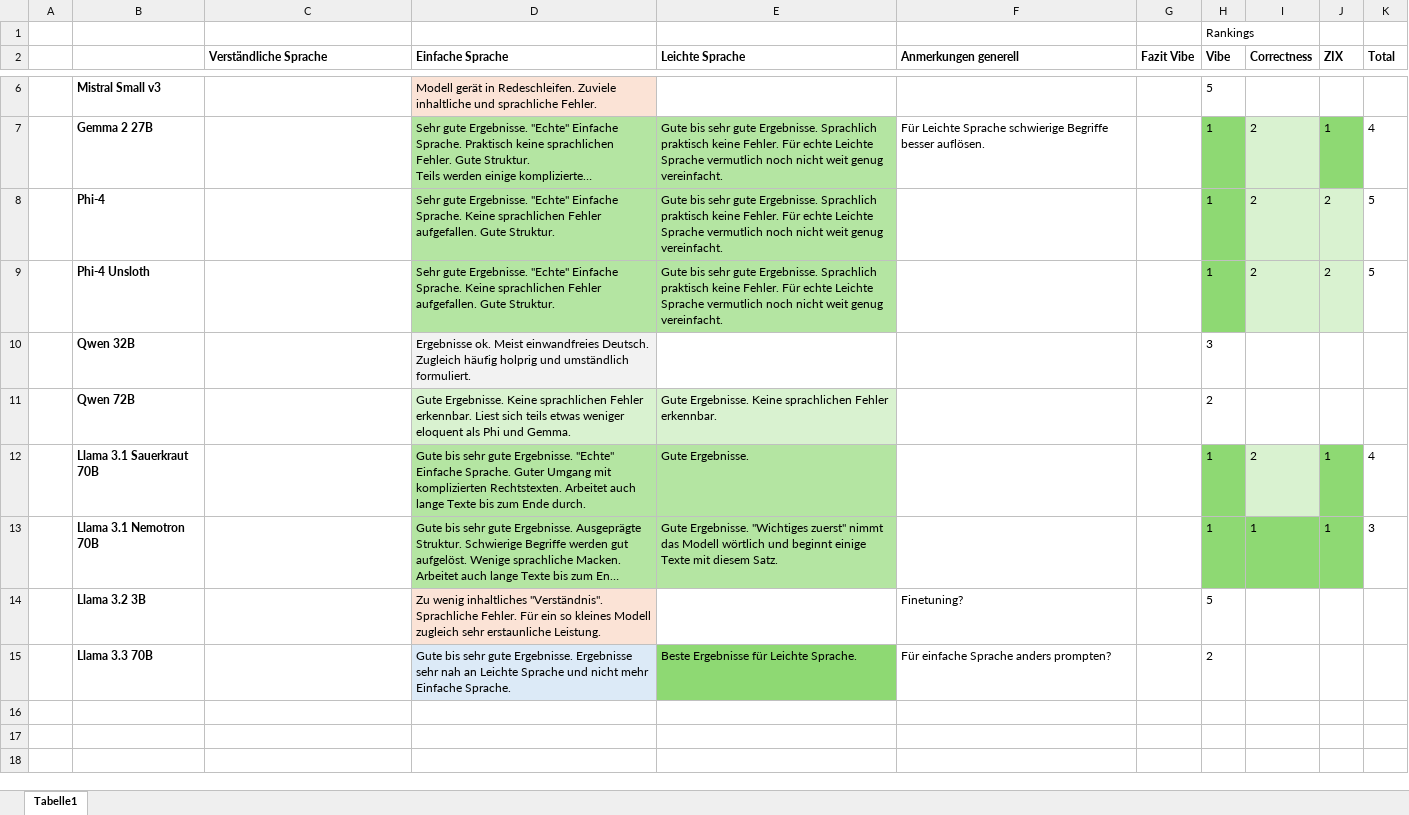
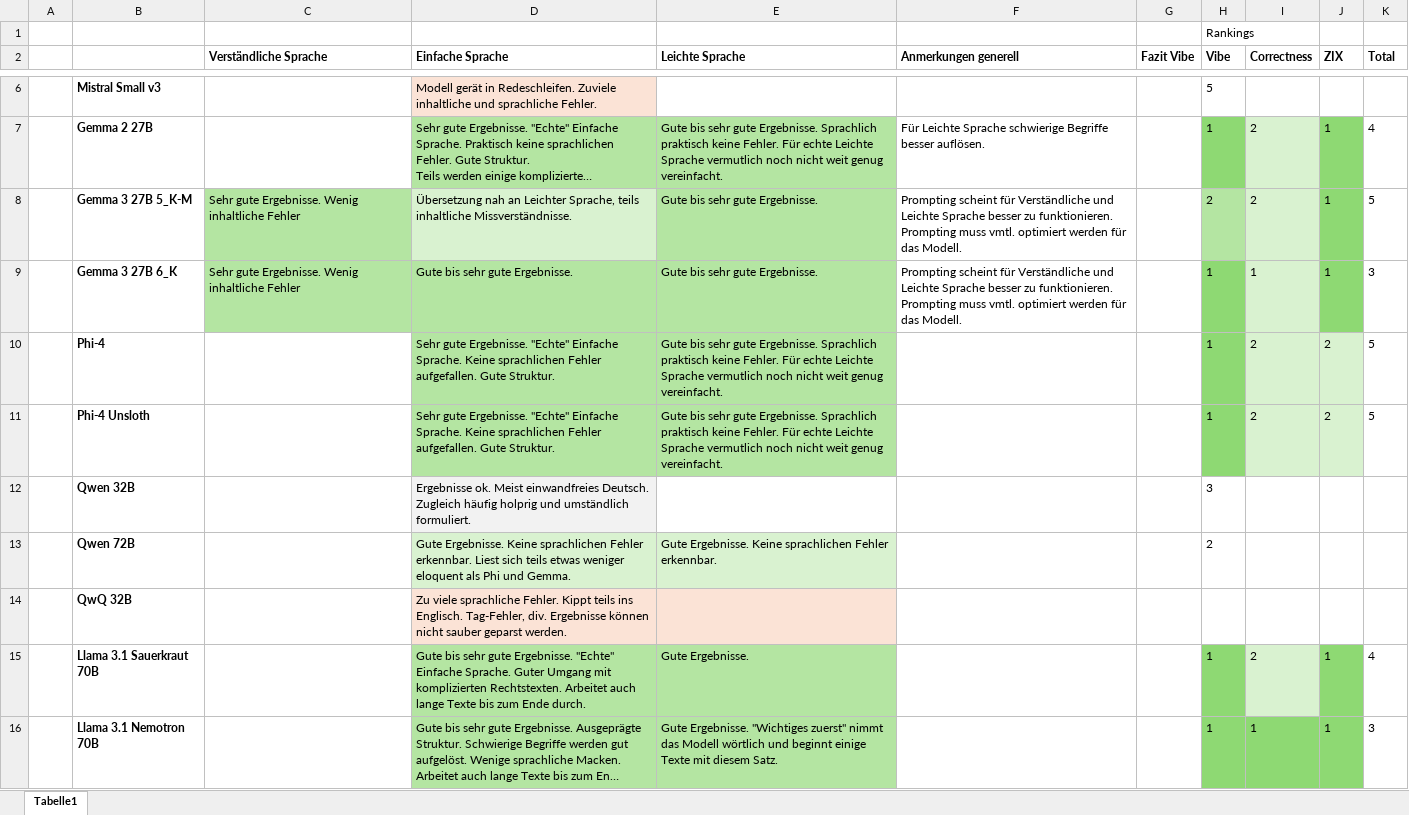
Before and after one commit to ericr-stein/klartext, an Excel workbook: _data/vibe-check.xlsx, sheet Tabelle1, drawn as a sheet; only a part is shown, gaps mark what is left out; the shorter side is filled out with more unchanged rows; long unchanged cells end in …; values as stored, in another font and other column widths than the file's, no borders; the diff names each change by its address in the sheet, - before the commit and + after, or states it on an @@ line.

Commit message:
Finalize evals for Gemma-3

```diff
--- a/_data/vibe-check.xlsx (sheet Tabelle1)
+++ b/_data/vibe-check.xlsx (sheet Tabelle1)
+row 8:  | Gemma 3 27B 5_K-M | Sehr gute Ergebnisse. Wenig inhaltliche Fehler | Übersetzung nah an Leichter Sprache, teils inhaltliche Missverständnisse. | Gute bis sehr gute Ergebnisse. | Prompting scheint für Verständliche und Leichte Sprache besser zu funktionieren. Prompting muss vmtl. optimiert werden für das Modell. |  | 2 | 2 | 1 | 5
+row 9:  | Gemma 3 27B 6_K | Sehr gute Ergebnisse. Wenig inhaltliche Fehler | Gute bis sehr gute Ergebnisse. | Gute bis sehr gute Ergebnisse. | Prompting scheint für Verständliche und Leichte Sprache besser zu funktionieren. Prompting muss vmtl. optimiert werden für das Modell. |  | 1 | 1 | 1 | 3
+row 14:  | QwQ 32B |  | Zu viele sprachliche Fehler. Kippt teils ins Englisch. Tag-Fehler, div. Ergebnisse können nicht sauber geparst werden.
```
Also changed, not shown: formulas that keep their value, 16 other files.
